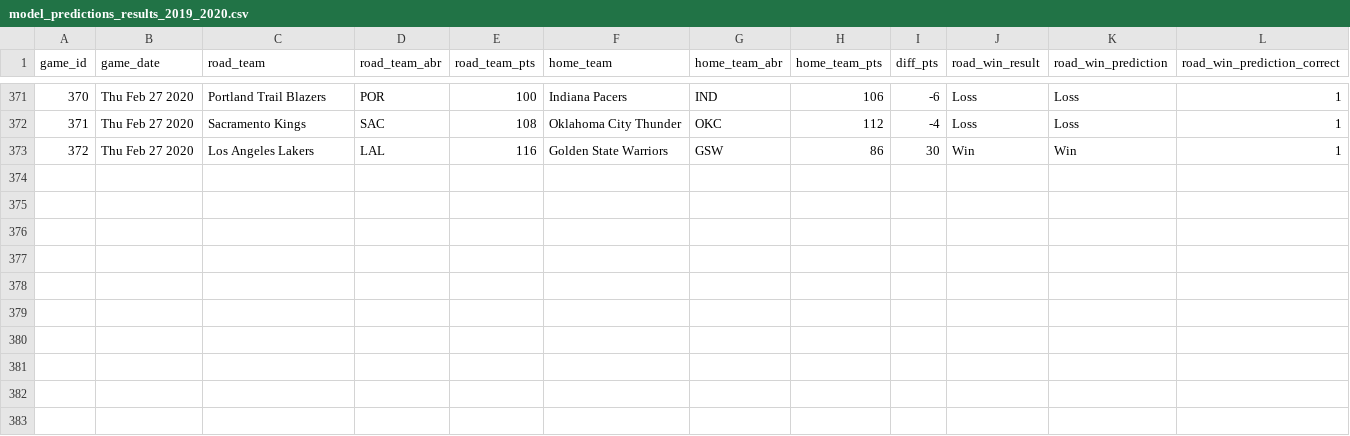
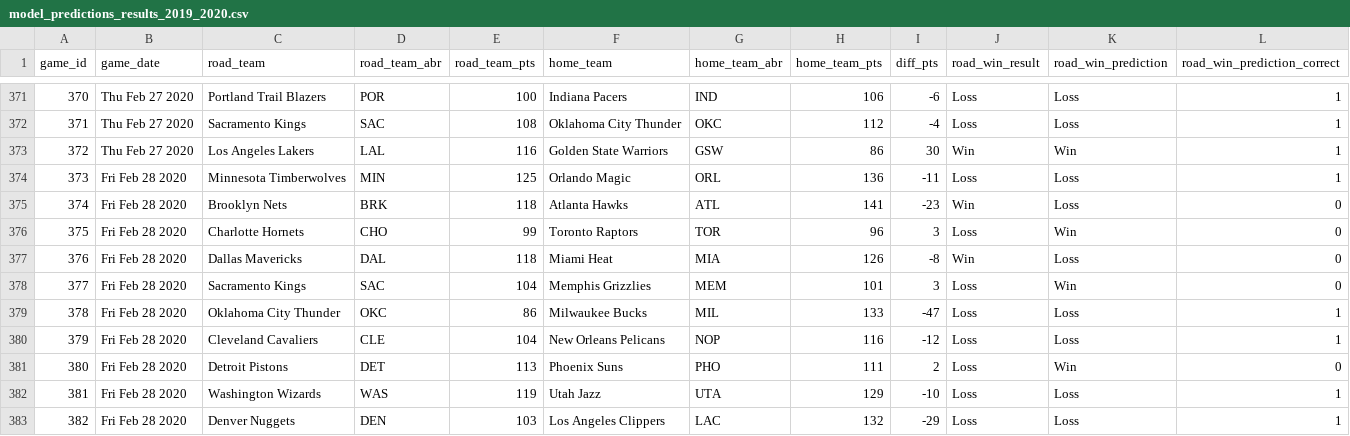
Before and after one commit to zsubhani/utexas_hw_python, a CSV file: model_predictions_results_2019_2020.csv, drawn as a sheet; only a part is shown, gaps mark what is left out; the diff names each change by its address in the sheet, - before the commit and + after, or states it on an @@ line.

Commit message:
updated results

```diff
--- a/model_predictions_results_2019_2020.csv
+++ b/model_predictions_results_2019_2020.csv
+row 374: 373 | Fri Feb 28 2020 | Minnesota Timberwolves | MIN | 125 | Orlando Magic | ORL | 136 | -11 | Loss | Loss | 1
+row 375: 374 | Fri Feb 28 2020 | Brooklyn Nets | BRK | 118 | Atlanta Hawks | ATL | 141 | -23 | Win | Loss | 0
+row 376: 375 | Fri Feb 28 2020 | Charlotte Hornets | CHO | 99 | Toronto Raptors | TOR | 96 | 3 | Loss | Win | 0
+row 377: 376 | Fri Feb 28 2020 | Dallas Mavericks | DAL | 118 | Miami Heat | MIA | 126 | -8 | Win | Loss | 0
+row 378: 377 | Fri Feb 28 2020 | Sacramento Kings | SAC | 104 | Memphis Grizzlies | MEM | 101 | 3 | Loss | Win | 0
+row 379: 378 | Fri Feb 28 2020 | Oklahoma City Thunder | OKC | 86 | Milwaukee Bucks | MIL | 133 | -47 | Loss | Loss | 1
+row 380: 379 | Fri Feb 28 2020 | Cleveland Cavaliers | CLE | 104 | New Orleans Pelicans | NOP | 116 | -12 | Loss | Loss | 1
+row 381: 380 | Fri Feb 28 2020 | Detroit Pistons | DET | 113 | Phoenix Suns | PHO | 111 | 2 | Loss | Win | 0
+row 382: 381 | Fri Feb 28 2020 | Washington Wizards | WAS | 119 | Utah Jazz | UTA | 129 | -10 | Loss | Loss | 1
+row 383: 382 | Fri Feb 28 2020 | Denver Nuggets | DEN | 103 | Los Angeles Clippers | LAC | 132 | -29 | Loss | Loss | 1
```
